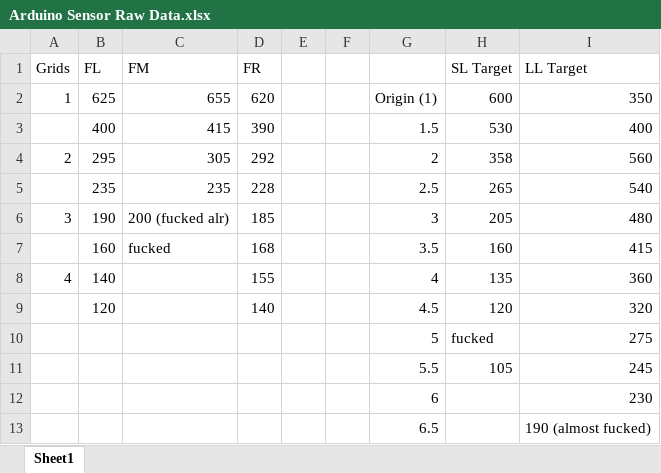
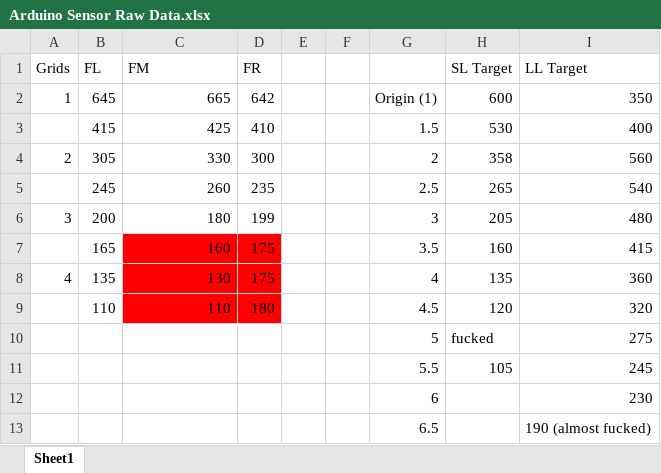
Before and after one commit to blakegong/MDP-Arduino, an Excel workbook: Arduino/Arduino Sensor Raw Data.xlsx, sheet Sheet1, drawn as a sheet; values as stored, in another font and other column widths than the file's, no borders; the diff names each change by its address in the sheet, - before the commit and + after, or states it on an @@ line.

```diff
--- a/Arduino/Arduino Sensor Raw Data.xlsx (sheet Sheet1)
+++ b/Arduino/Arduino Sensor Raw Data.xlsx (sheet Sheet1)
-B2 (FL): 625
+B2 (FL): 645
-C2 (FM): 655
+C2 (FM): 665
-D2 (FR): 620
+D2 (FR): 642
-B3 (FL): 400
+B3 (FL): 415
-C3 (FM): 415
+C3 (FM): 425
-D3 (FR): 390
+D3 (FR): 410
-B4 (FL): 295
+B4 (FL): 305
-C4 (FM): 305
+C4 (FM): 330
-D4 (FR): 292
+D4 (FR): 300
-B5 (FL): 235
+B5 (FL): 245
-C5 (FM): 235
+C5 (FM): 260
-D5 (FR): 228
+D5 (FR): 235
-B6 (FL): 190
+B6 (FL): 200
-C6 (FM): 200 (fucked alr)
+C6 (FM): 180
-D6 (FR): 185
+D6 (FR): 199
-B7 (FL): 160
+B7 (FL): 165
-C7 (FM): fucked
+C7 (FM): 160
-C7:D9 fill: none
+C7:D9 fill: #FF0000
-D7 (FR): 168
+D7 (FR): 175
-B8 (FL): 140
+B8 (FL): 135
-C8 (FM): (empty)
+C8 (FM): 130
-D8 (FR): 155
+D8 (FR): 175
-B9 (FL): 120
+B9 (FL): 110
-C9 (FM): (empty)
+C9 (FM): 110
-D9 (FR): 140
+D9 (FR): 180
```
Also changed, not shown: 4 other files.
